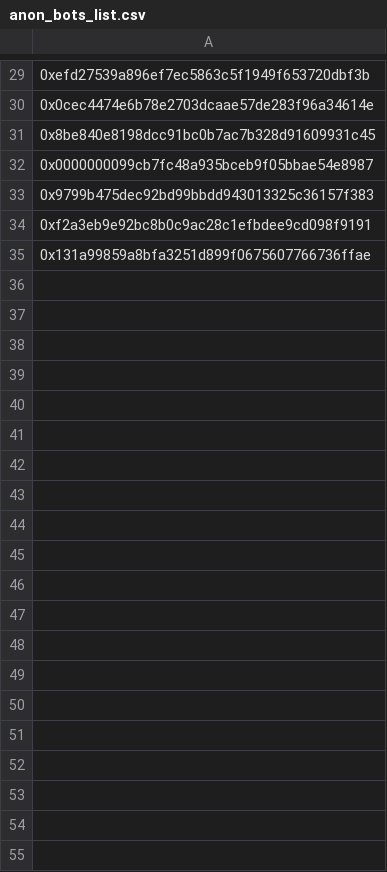
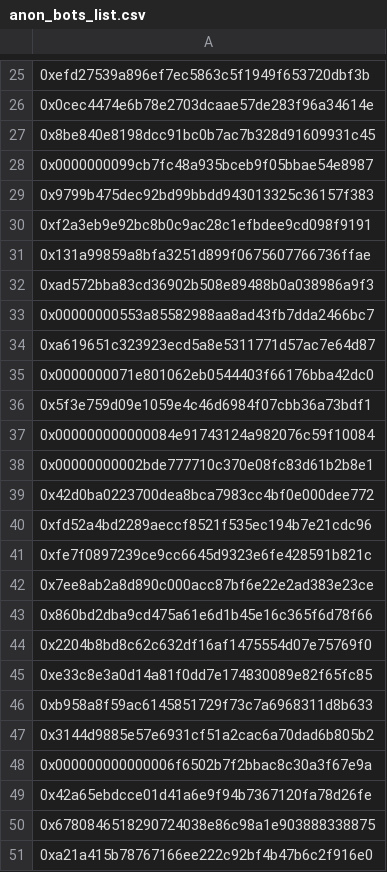
Before and after one commit to ultrasoundmoney/eth-analysis-ts, a CSV file: exploring/anon_bots_list.csv, drawn as a sheet; only a part is shown, gaps mark what is left out; the diff covers the shown part only; the diff names each change by its address in the sheet, - before the commit and + after, or states it on an @@ line.

Commit message:
update anon bot list from flashbots

```diff
--- a/exploring/anon_bots_list.csv
+++ b/exploring/anon_bots_list.csv
+row 32: 0xad572bba83cd36902b508e89488b0a038986a9f3
+row 33: 0x00000000553a85582988aa8ad43fb7dda2466bc7
+row 34: 0xa619651c323923ecd5a8e5311771d57ac7e64d87
+row 35: 0x0000000071e801062eb0544403f66176bba42dc0
+row 36: 0x5f3e759d09e1059e4c46d6984f07cbb36a73bdf1
+row 37: 0x000000000000084e91743124a982076c59f10084
+row 38: 0x00000000002bde777710c370e08fc83d61b2b8e1
+row 39: 0x42d0ba0223700dea8bca7983cc4bf0e000dee772
+row 40: 0xfd52a4bd2289aeccf8521f535ec194b7e21cdc96
+row 41: 0xfe7f0897239ce9cc6645d9323e6fe428591b821c
+row 42: 0x7ee8ab2a8d890c000acc87bf6e22e2ad383e23ce
+row 43: 0x860bd2dba9cd475a61e6d1b45e16c365f6d78f66
+row 44: 0x2204b8bd8c62c632df16af1475554d07e75769f0
+row 45: 0xe33c8e3a0d14a81f0dd7e174830089e82f65fc85
+row 46: 0xb958a8f59ac6145851729f73c7a6968311d8b633
+row 47: 0x3144d9885e57e6931cf51a2cac6a70dad6b805b2
+row 48: 0x000000000000006f6502b7f2bbac8c30a3f67e9a
+row 49: 0x42a65ebdcce01d41a6e9f94b7367120fa78d26fe
+row 50: 0x6780846518290724038e86c98a1e903888338875
+row 51: 0xa21a415b78767166ee222c92bf4b47b6c2f916e0
```
Also changed, not shown: 26 added rows and 4 removed rows elsewhere in this file.
